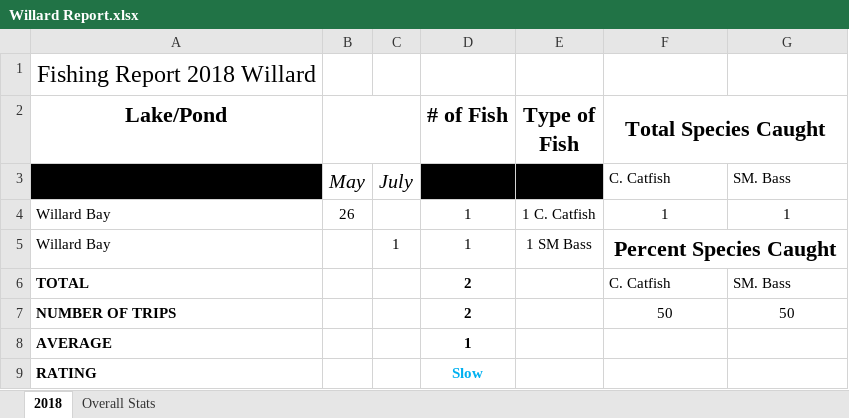
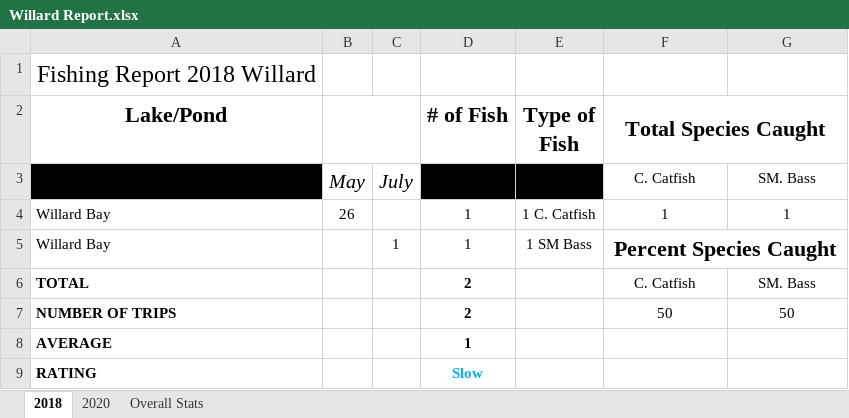
Before and after one commit to muskellunge-tiger/FitzFishing, an Excel workbook: Overall Stats/Willard/Willard Report.xlsx, sheet 2018, drawn as a sheet; values as stored, in another font and other column widths than the file's, no borders; the diff names each change by its address in the sheet, - before the commit and + after, or states it on an @@ line.

```diff
--- a/Overall Stats/Willard/Willard Report.xlsx (sheet 2018)
+++ b/Overall Stats/Willard/Willard Report.xlsx (sheet 2018)
+sheet tab: 2020
-F3:G3 alignment: left
+F3:G3 alignment: center
-F6:G6 alignment: left
+F6:G6 alignment: center
```
Also changed, not shown: sheet Overall Stats, charts or pictures.
